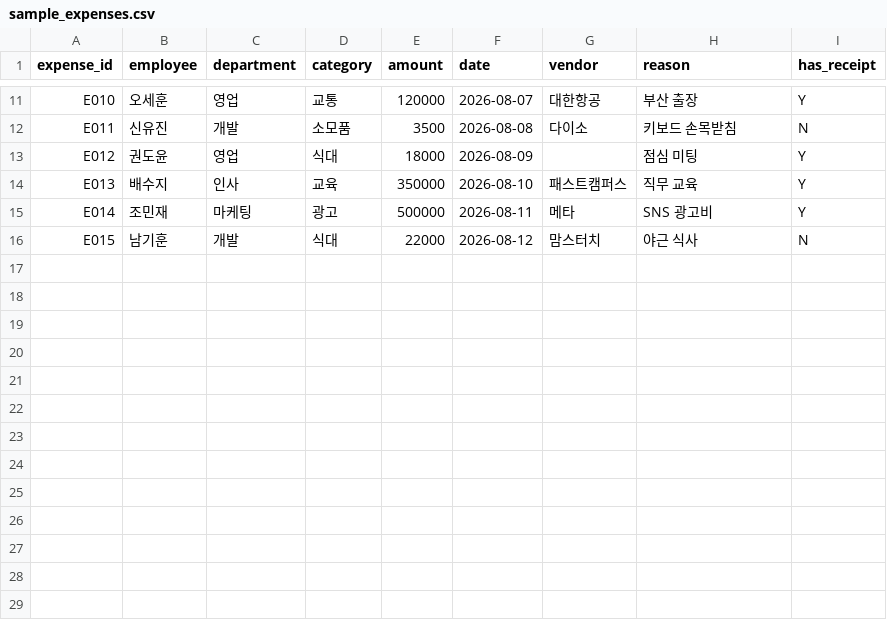
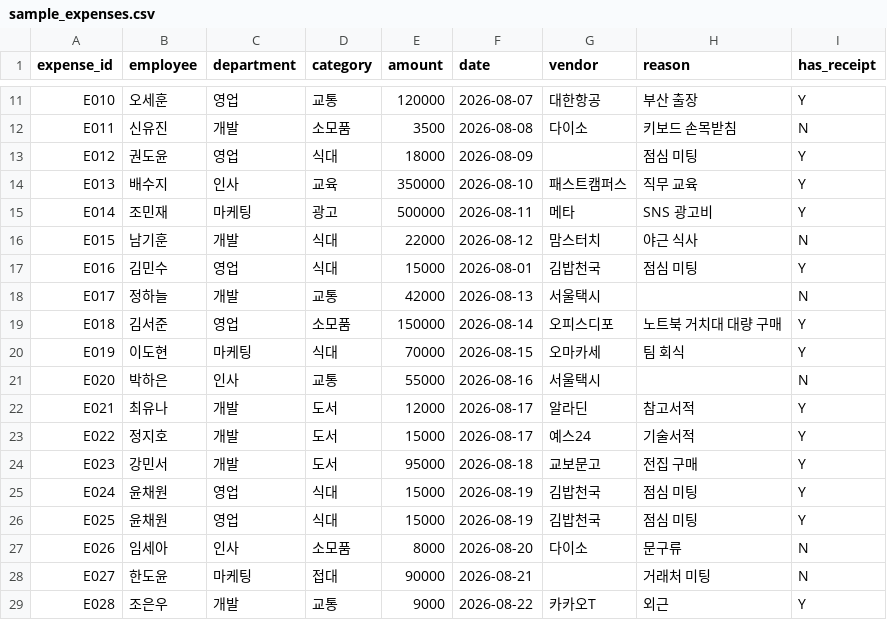
Before and after one commit to wooya27/Cost_Manager, a CSV file: sample_expenses.csv, drawn as a sheet; only a part is shown, gaps mark what is left out.

```diff
--- a/sample_expenses.csv
+++ b/sample_expenses.csv
@@ -16 +16,14 @@ E014,조민재,마케팅,광고,500000,2026-08-11,메타,SNS 광고비,Y
 E015,남기훈,개발,식대,22000,2026-08-12,맘스터치,야근 식사,N
+E016,김민수,영업,식대,15000,2026-08-01,김밥천국,점심 미팅,Y
+E017,정하늘,개발,교통,42000,2026-08-13,서울택시,,N
+E018,김서준,영업,소모품,150000,2026-08-14,오피스디포,노트북 거치대 대량 구매,Y
+E019,이도현,마케팅,식대,70000,2026-08-15,오마카세,팀 회식,Y
+E020,박하은,인사,교통,55000,2026-08-16,서울택시,,N
+E021,최유나,개발,도서,12000,2026-08-17,알라딘,참고서적,Y
+E022,정지호,개발,도서,15000,2026-08-17,예스24,기술서적,Y
+E023,강민서,개발,도서,95000,2026-08-18,교보문고,전집 구매,Y
+E024,윤채원,영업,식대,15000,2026-08-19,김밥천국,점심 미팅,Y
+E025,윤채원,영업,식대,15000,2026-08-19,김밥천국,점심 미팅,Y
+E026,임세아,인사,소모품,8000,2026-08-20,다이소,문구류,N
+E027,한도윤,마케팅,접대,90000,2026-08-21,,거래처 미팅,N
+E028,조은우,개발,교통,9000,2026-08-22,카카오T,외근,Y
```
Also changed, not shown: 8 other files.
